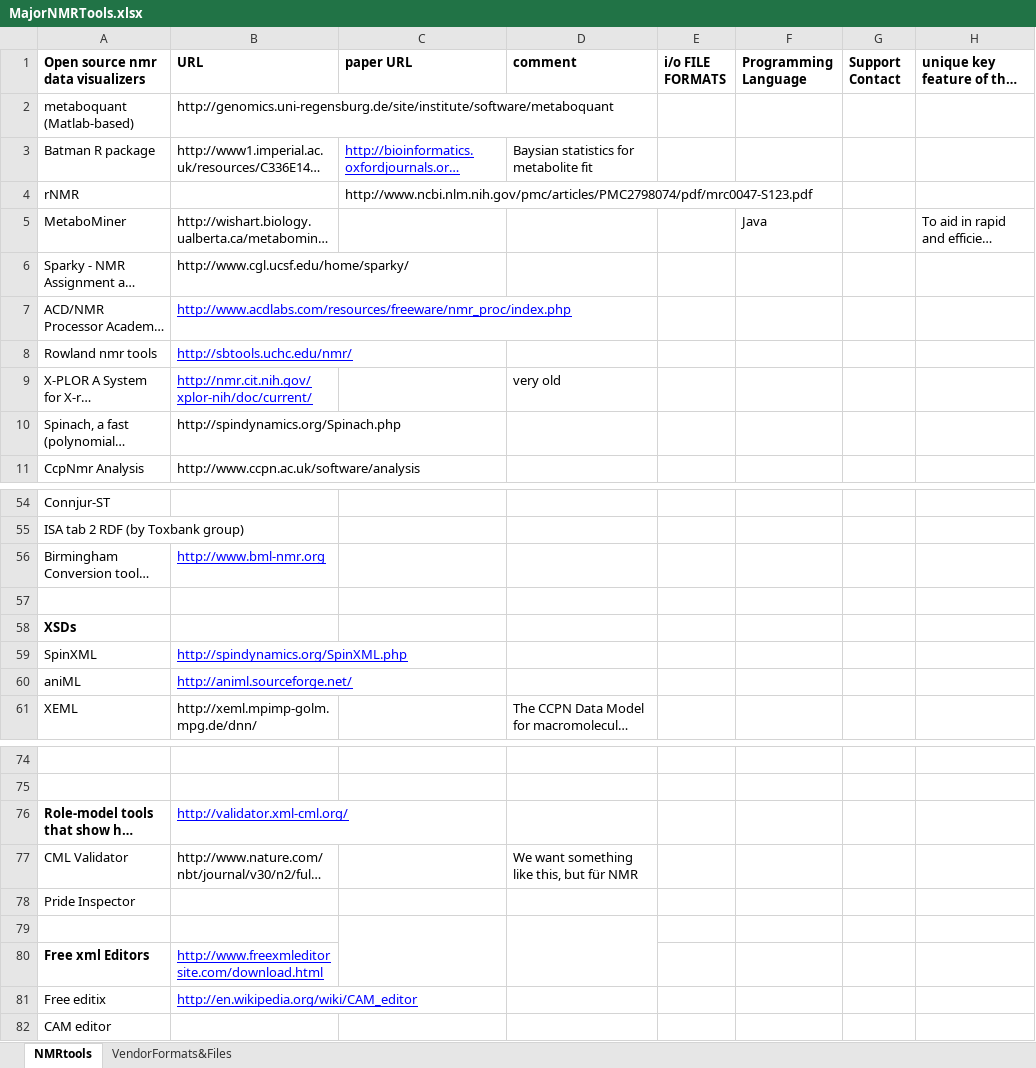
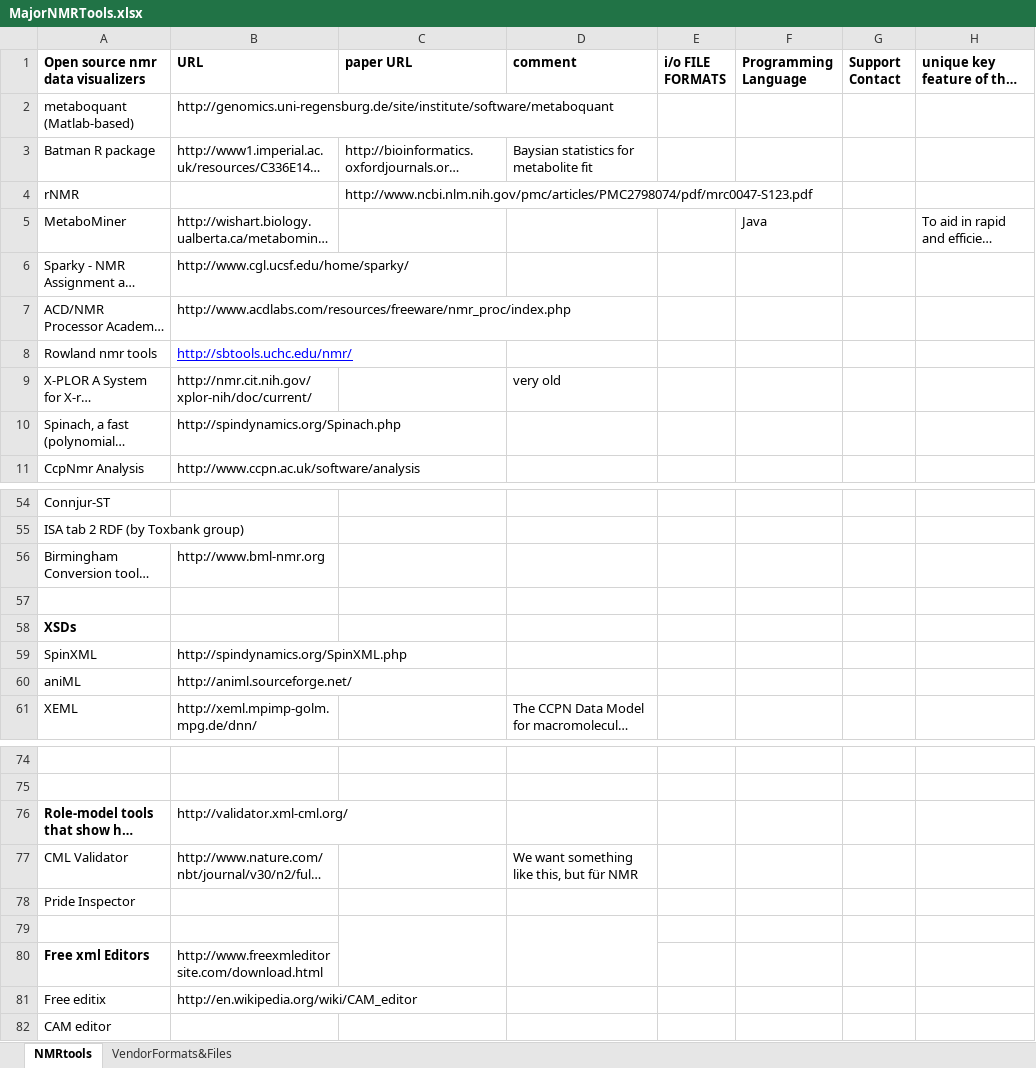
Before and after one commit to nmrML/nmrML, an Excel workbook: tools/MajorNMRTools.xlsx, sheet NMRtools, drawn as a sheet; only a part is shown, gaps mark what is left out; long unchanged cells end in …; values as stored, in another font and other column widths than the file's, no borders; the diff covers the shown part only; the diff names each change by its address in the sheet, - before the commit and + after, or states it on an @@ line.

Commit message:
minor formatings

```diff
--- a/tools/MajorNMRTools.xlsx (sheet NMRtools)
+++ b/tools/MajorNMRTools.xlsx (sheet NMRtools)
@@ C3 underline: on → off, text colour: #0000FF → black @@
@@ B7 underline: on → off, text colour: #0000FF → black @@
@@ B9 underline: on → off, text colour: #0000FF → black @@
@@ B56 underline: on → off, text colour: #0000FF → black @@
@@ B59:B60 underline: on → off, text colour: #0000FF → black @@
@@ B76 underline: on → off, text colour: #0000FF → black @@
@@ B80:B81 underline: on → off, text colour: #0000FF → black @@
```
Also changed, not shown: cell formats elsewhere in this sheet.
